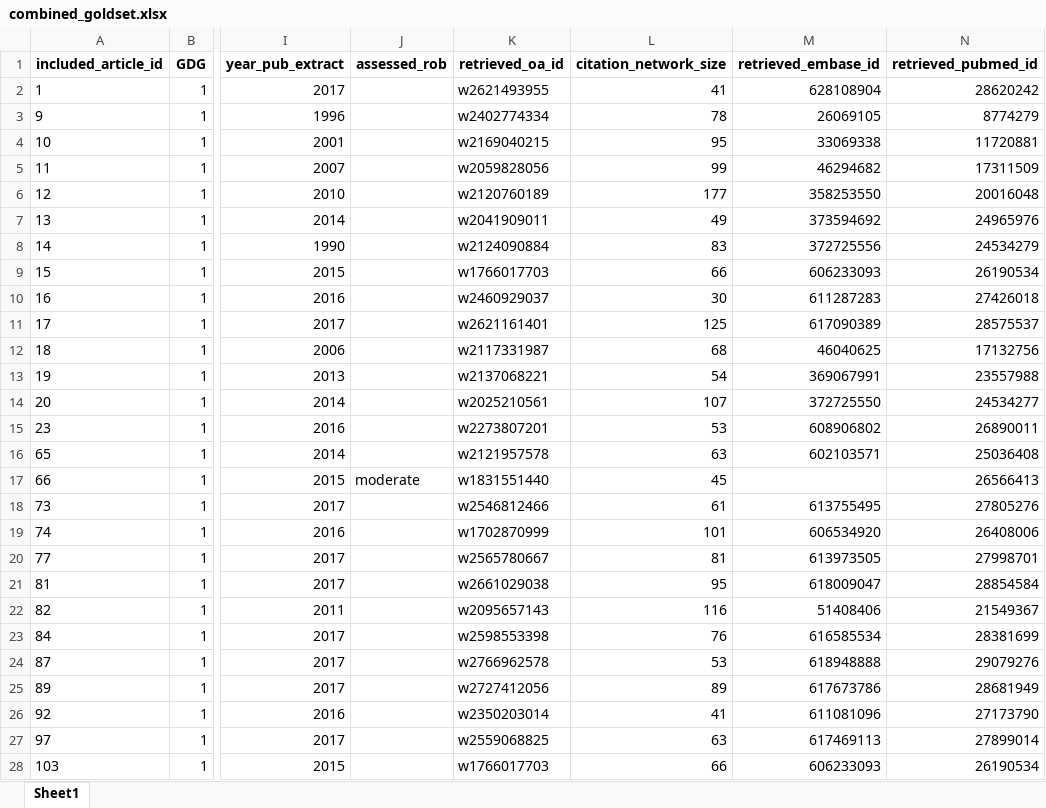
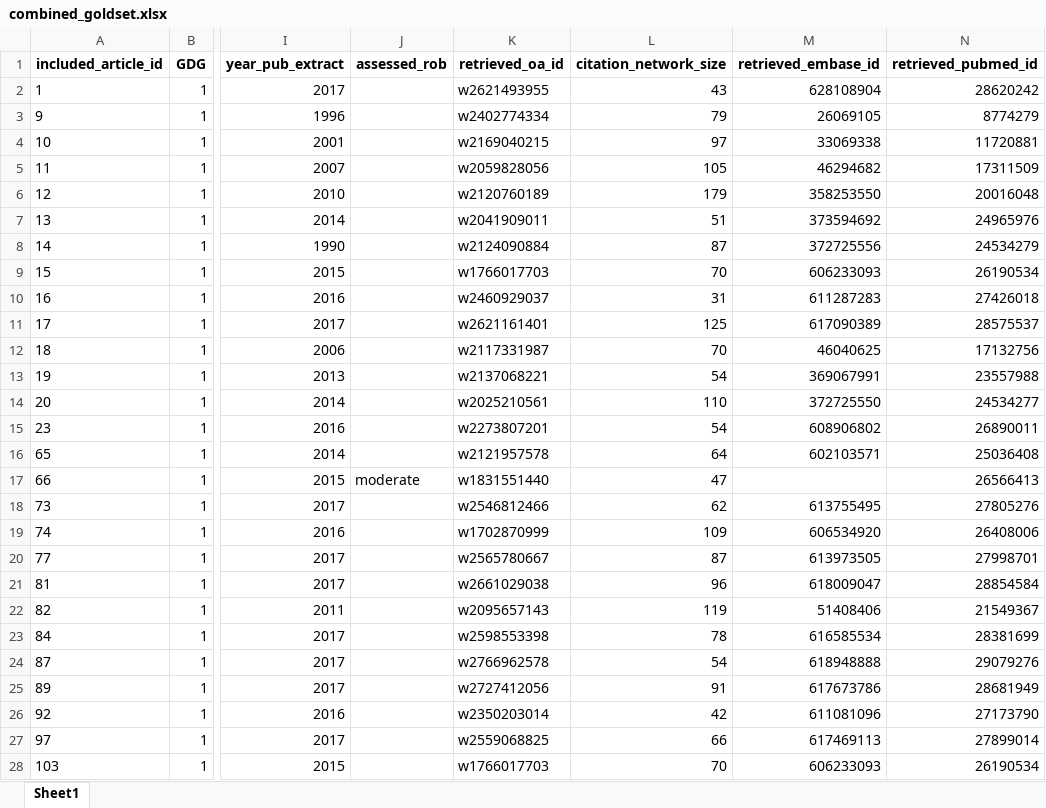
Before and after one commit to darrenkjr/LivingEBG_EvidenceSurveillance_PCOS2023, an Excel workbook: dataset/combined_goldset.xlsx, sheet Sheet1, drawn as a sheet; only a part is shown, gaps mark what is left out; values as stored, in another font and other column widths than the file's, no borders; the diff covers the shown part only; the diff names each change by its address in the sheet, - before the commit and + after, or states it on an @@ line.

```diff
--- a/dataset/combined_goldset.xlsx (sheet Sheet1)
+++ b/dataset/combined_goldset.xlsx (sheet Sheet1)
-L2 (citation_network_size): 41
+L2 (citation_network_size): 43
-L3 (citation_network_size): 78
+L3 (citation_network_size): 79
-L4 (citation_network_size): 95
+L4 (citation_network_size): 97
-L5 (citation_network_size): 99
+L5 (citation_network_size): 105
-L6 (citation_network_size): 177
+L6 (citation_network_size): 179
-L7 (citation_network_size): 49
+L7 (citation_network_size): 51
-L8 (citation_network_size): 83
+L8 (citation_network_size): 87
-L9 (citation_network_size): 66
+L9 (citation_network_size): 70
-L10 (citation_network_size): 30
+L10 (citation_network_size): 31
-L12 (citation_network_size): 68
+L12 (citation_network_size): 70
-L14 (citation_network_size): 107
+L14 (citation_network_size): 110
-L15 (citation_network_size): 53
+L15 (citation_network_size): 54
-L16 (citation_network_size): 63
+L16 (citation_network_size): 64
-L17 (citation_network_size): 45
+L17 (citation_network_size): 47
-L18 (citation_network_size): 61
+L18 (citation_network_size): 62
-L19 (citation_network_size): 101
+L19 (citation_network_size): 109
-L20 (citation_network_size): 81
+L20 (citation_network_size): 87
-L21 (citation_network_size): 95
+L21 (citation_network_size): 96
-L22 (citation_network_size): 116
+L22 (citation_network_size): 119
-L23 (citation_network_size): 76
+L23 (citation_network_size): 78
-L24 (citation_network_size): 53
+L24 (citation_network_size): 54
-L25 (citation_network_size): 89
+L25 (citation_network_size): 91
-L26 (citation_network_size): 41
+L26 (citation_network_size): 42
-L27 (citation_network_size): 63
+L27 (citation_network_size): 66
-L28 (citation_network_size): 66
+L28 (citation_network_size): 70
```
Also changed, not shown: 9 added rows, 10 removed rows and 290 edited cells elsewhere in this sheet, dataset/fullgroundtruth_valid_apimerge_df.xlsx, 11 other files.
